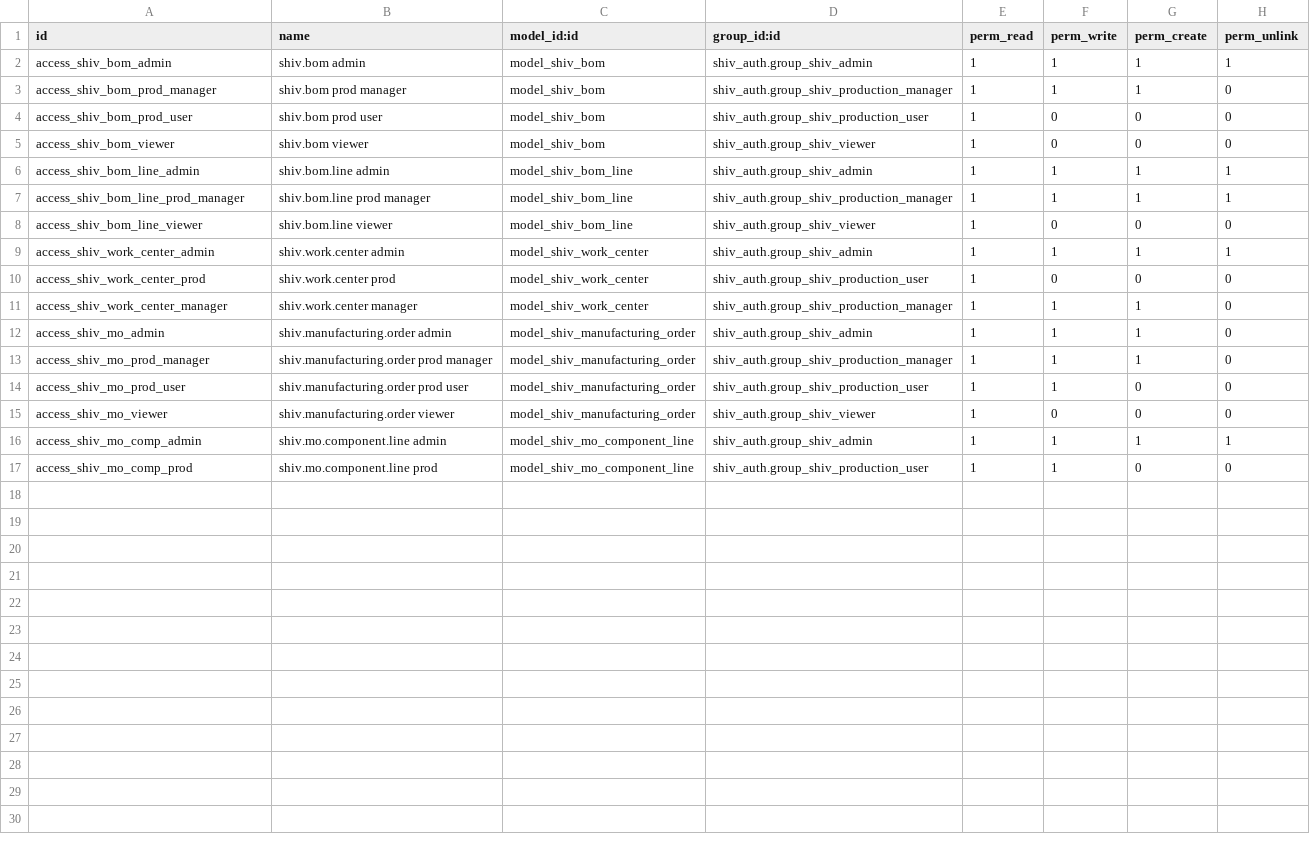
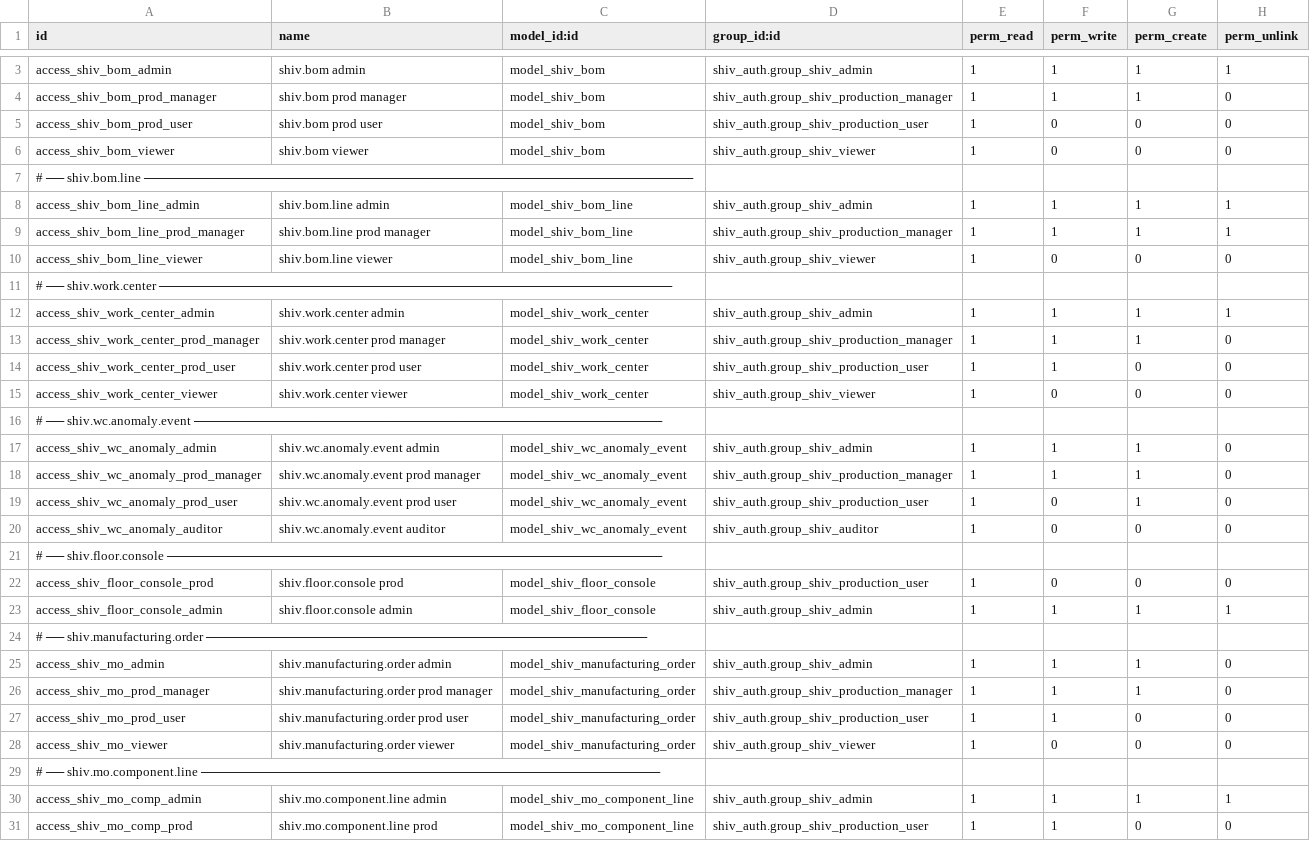
Before and after one commit to ashutosh-engineer/odoo_HackathonERPSollution, a CSV file: backend/shiv_manufacturing/security/ir.model.access.csv, drawn as a sheet; only a part is shown, gaps mark what is left out; the diff covers the shown part only.

Commit message:
New feature introduced that is work center status console

```diff
--- a/backend/shiv_manufacturing/security/ir.model.access.csv
+++ b/backend/shiv_manufacturing/security/ir.model.access.csv
@@ -5,2 +6,3 @@ access_shiv_bom_prod_user,shiv.bom prod user,model_shiv_bom,shiv_auth.group_shiv
 access_shiv_bom_viewer,shiv.bom viewer,model_shiv_bom,shiv_auth.group_shiv_viewer,1,0,0,0
+# ── shiv.bom.line ─────────────────────────────────────────────────────────────
 access_shiv_bom_line_admin,shiv.bom.line admin,model_shiv_bom_line,shiv_auth.group_shiv_admin,1,1,1,1
@@ -8,5 +10,16 @@ access_shiv_bom_line_prod_manager,shiv.bom.line prod manager,model_shiv_bom_line
 access_shiv_bom_line_viewer,shiv.bom.line viewer,model_shiv_bom_line,shiv_auth.group_shiv_viewer,1,0,0,0
+# ── shiv.work.center ─────────────────────────────────────────────────────────
 access_shiv_work_center_admin,shiv.work.center admin,model_shiv_work_center,shiv_auth.group_shiv_admin,1,1,1,1
-access_shiv_work_center_prod,shiv.work.center prod,model_shiv_work_center,shiv_auth.group_shiv_production_user,1,0,0,0
-access_shiv_work_center_manager,shiv.work.center manager,model_shiv_work_center,shiv_auth.group_shiv_production_manager,1,1,1,0
+access_shiv_work_center_prod_manager,shiv.work.center prod manager,model_shiv_work_center,shiv_auth.group_shiv_production_manager,1,1,1,0
+access_shiv_work_center_prod_user,shiv.work.center prod user,model_shiv_work_center,shiv_auth.group_shiv_production_user,1,1,0,0
+access_shiv_work_center_viewer,shiv.work.center viewer,model_shiv_work_center,shiv_auth.group_shiv_viewer,1,0,0,0
+# ── shiv.wc.anomaly.event ────────────────────────────────────────────────────
+access_shiv_wc_anomaly_admin,shiv.wc.anomaly.event admin,model_shiv_wc_anomaly_event,shiv_auth.group_shiv_admin,1,1,1,0
+access_shiv_wc_anomaly_prod_manager,shiv.wc.anomaly.event prod manager,model_shiv_wc_anomaly_event,shiv_auth.group_shiv_production_manager,1,1,1,0
+access_shiv_wc_anomaly_prod_user,shiv.wc.anomaly.event prod user,model_shiv_wc_anomaly_event,shiv_auth.group_shiv_production_user,1,0,1,0
+access_shiv_wc_anomaly_auditor,shiv.wc.anomaly.event auditor,model_shiv_wc_anomaly_event,shiv_auth.group_shiv_auditor,1,0,0,0
+# ── shiv.floor.console ───────────────────────────────────────────────────────
+access_shiv_floor_console_prod,shiv.floor.console prod,model_shiv_floor_console,shiv_auth.group_shiv_production_user,1,0,0,0
+access_shiv_floor_console_admin,shiv.floor.console admin,model_shiv_floor_console,shiv_auth.group_shiv_admin,1,1,1,1
+# ── shiv.manufacturing.order ─────────────────────────────────────────────────
 access_shiv_mo_admin,shiv.manufacturing.order admin,model_shiv_manufacturing_order,shiv_auth.group_shiv_admin,1,1,1,0
@@ -15,2 +28,3 @@ access_shiv_mo_prod_user,shiv.manufacturing.order prod user,model_shiv_manufactu
 access_shiv_mo_viewer,shiv.manufacturing.order viewer,model_shiv_manufacturing_order,shiv_auth.group_shiv_viewer,1,0,0,0
+# ── shiv.mo.component.line ───────────────────────────────────────────────────
 access_shiv_mo_comp_admin,shiv.mo.component.line admin,model_shiv_mo_component_line,shiv_auth.group_shiv_admin,1,1,1,1
```
Also changed, not shown: 1 added row elsewhere in this file, 16 other files.
